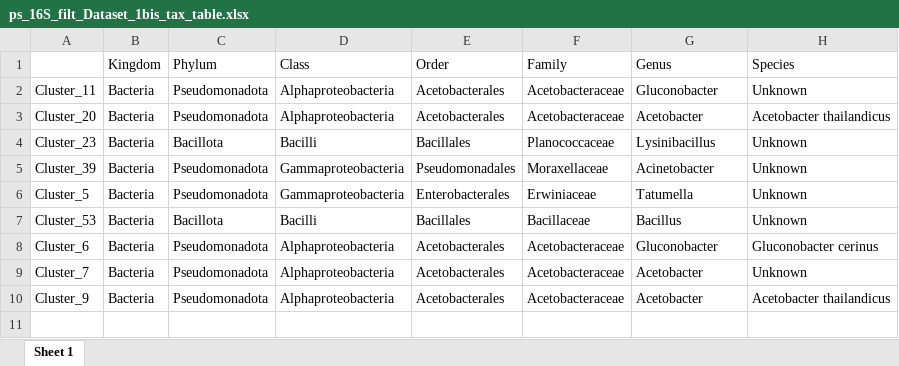
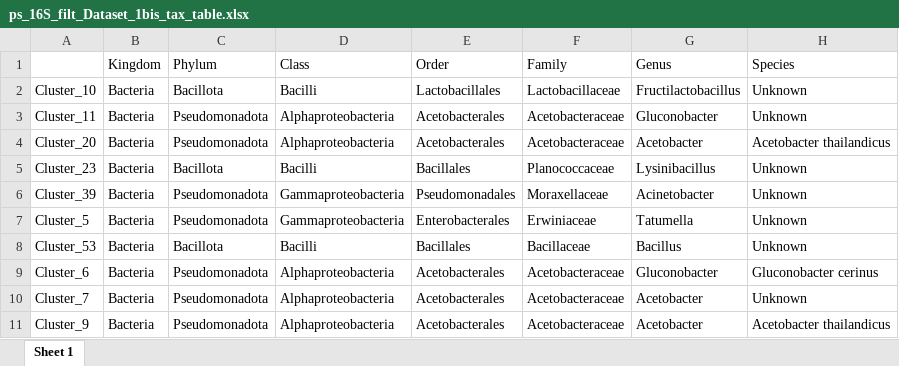
Before and after one commit to sidodq/Y2025.TransMicro2, an Excel workbook: data/derived_data/2_RarefyData/Dataset_1/ps_16S_filt_Dataset_1bis_tax_table.xlsx, sheet Sheet 1, drawn as a sheet; values as stored, in another font and other column widths than the file's, no borders; the diff names each change by its address in the sheet, - before the commit and + after, or states it on an @@ line.

```diff
--- a/data/derived_data/2_RarefyData/Dataset_1/ps_16S_filt_Dataset_1bis_tax_table.xlsx (sheet Sheet 1)
+++ b/data/derived_data/2_RarefyData/Dataset_1/ps_16S_filt_Dataset_1bis_tax_table.xlsx (sheet Sheet 1)
+row 2: Cluster_10 | Bacteria | Bacillota | Bacilli | Lactobacillales | Lactobacillaceae | Fructilactobacillus | Unknown
```
Also changed, not shown: data/derived_data/2_RarefyData/Dataset_1/ps_16S_filt_Dataset_1bis_mtd_table.xlsx, data/derived_data/2_RarefyData/Dataset_1/ps_16S_filt_Dataset_1bis_otu_table.xlsx, 6 other files.
